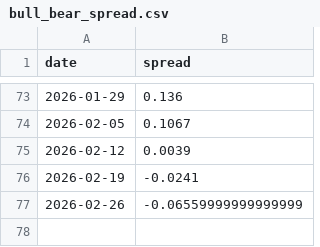
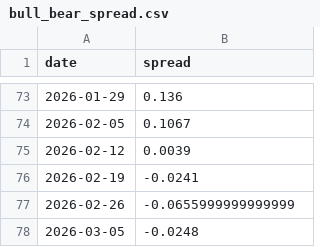
Before and after one commit to taeho-kim-0518/macro-crawling, a CSV file: bull_bear_spread.csv, drawn as a sheet; only a part is shown, gaps mark what is left out.

```diff
--- a/bull_bear_spread.csv
+++ b/bull_bear_spread.csv
@@ -76,2 +76,3 @@ date,spread
 2026-02-19,-0.0241
-2026-02-26,-0.06559999999999999
+2026-02-26,-0.0655999999999999
+2026-03-05,-0.0248
```
Also changed, not shown: put_call_ratio.csv.
